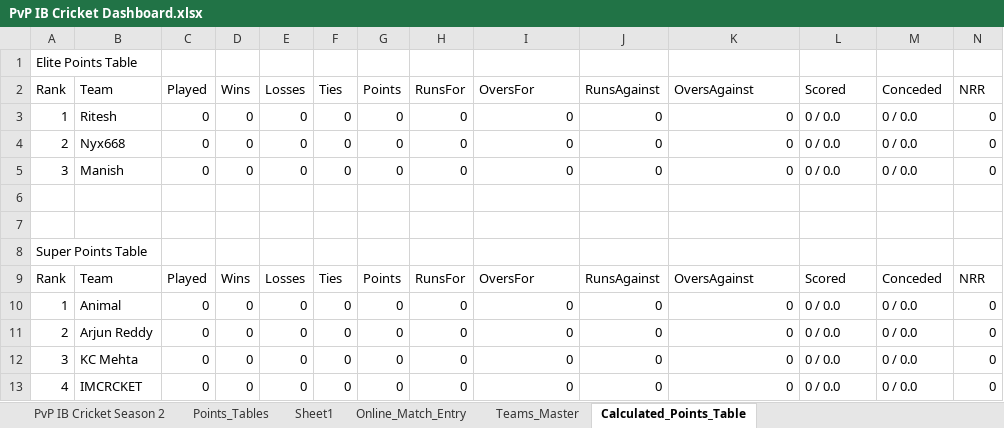
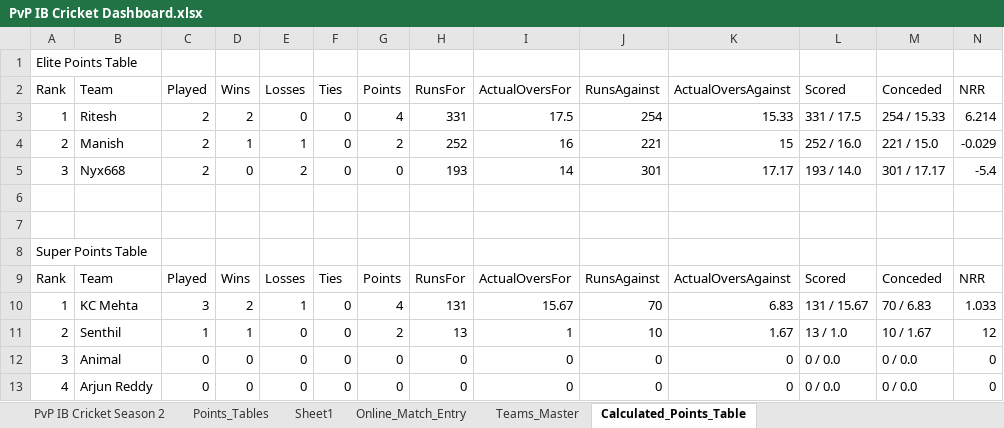
Before and after one commit to varshnem/PvP-IB-Cricket-Dashboard, an Excel workbook: PvP IB Cricket Dashboard.xlsx, sheet Calculated_Points_Table, drawn as a sheet; only a part is shown; values as stored, in another font and other column widths than the file's, no borders; removed rows and columns are numbered as before the commit, all else as after; the diff covers the shown part only; the diff names each change by its address in the sheet, - before the commit and + after, or states it on an @@ line.

```diff
--- a/PvP IB Cricket Dashboard.xlsx (sheet Calculated_Points_Table)
+++ b/PvP IB Cricket Dashboard.xlsx (sheet Calculated_Points_Table)
-I2: OversFor
+I2: ActualOversFor
-K2: OversAgainst
+K2: ActualOversAgainst
-C3 (Played): 0
+C3 (Played): 2
-D3 (Wins): 0
+D3 (Wins): 2
-G3 (Points): 0
+G3 (Points): 4
-H3 (RunsFor): 0
+H3 (RunsFor): 331
-I3 (ActualOversFor): 0
+I3 (ActualOversFor): 17.5
-J3 (RunsAgainst): 0
+J3 (RunsAgainst): 254
-K3 (ActualOversAgainst): 0
+K3 (ActualOversAgainst): 15.33
-L3 (Scored): 0 / 0.0
+L3 (Scored): 331 / 17.5
-M3 (Conceded): 0 / 0.0
+M3 (Conceded): 254 / 15.33
-N3 (NRR): 0
+N3 (NRR): 6.214
-row 4: 2 | Nyx668 | 0 | 0 | 0 | 0 | 0 | 0 | 0 | 0 | 0 | 0 / 0.0 | 0 / 0.0 | 0
+row 4: 2 | Manish | 2 | 1 | 1 | 0 | 2 | 252 | 16 | 221 | 15 | 252 / 16.0 | 221 / 15.0 | -0.029
-B5 (Team): Manish
+B5 (Team): Nyx668
-C5 (Played): 0
+C5 (Played): 2
-E5 (Losses): 0
+E5 (Losses): 2
-H5 (RunsFor): 0
+H5 (RunsFor): 193
-I5 (ActualOversFor): 0
+I5 (ActualOversFor): 14
-J5 (RunsAgainst): 0
+J5 (RunsAgainst): 301
-K5 (ActualOversAgainst): 0
+K5 (ActualOversAgainst): 17.17
-L5 (Scored): 0 / 0.0
+L5 (Scored): 193 / 14.0
-M5 (Conceded): 0 / 0.0
+M5 (Conceded): 301 / 17.17
-N5 (NRR): 0
+N5 (NRR): -5.4
-I9 (ActualOversFor): OversFor
+I9 (ActualOversFor): ActualOversFor
-K9 (ActualOversAgainst): OversAgainst
+K9 (ActualOversAgainst): ActualOversAgainst
-row 10: 1 | Animal | 0 | 0 | 0 | 0 | 0 | 0 | 0 | 0 | 0 | 0 / 0.0 | 0 / 0.0 | 0
-row 11: 2 | Arjun Reddy | 0 | 0 | 0 | 0 | 0 | 0 | 0 | 0 | 0 | 0 / 0.0 | 0 / 0.0 | 0
+row 10: 1 | KC Mehta | 3 | 2 | 1 | 0 | 4 | 131 | 15.67 | 70 | 6.83 | 131 / 15.67 | 70 / 6.83 | 1.033
+row 11: 2 | Senthil | 1 | 1 | 0 | 0 | 2 | 13 | 1 | 10 | 1.67 | 13 / 1.0 | 10 / 1.67 | 12
-B12 (Team): KC Mehta
+B12 (Team): Animal
-B13 (Team): IMCRCKET
+B13 (Team): Arjun Reddy
```
Also changed, not shown: 2 added rows, 2 removed rows and 45 edited cells elsewhere in this sheet, sheet PvP IB Cricket Season 2, sheet Points_Tables, sheet Online_Match_Entry, charts or pictures.
